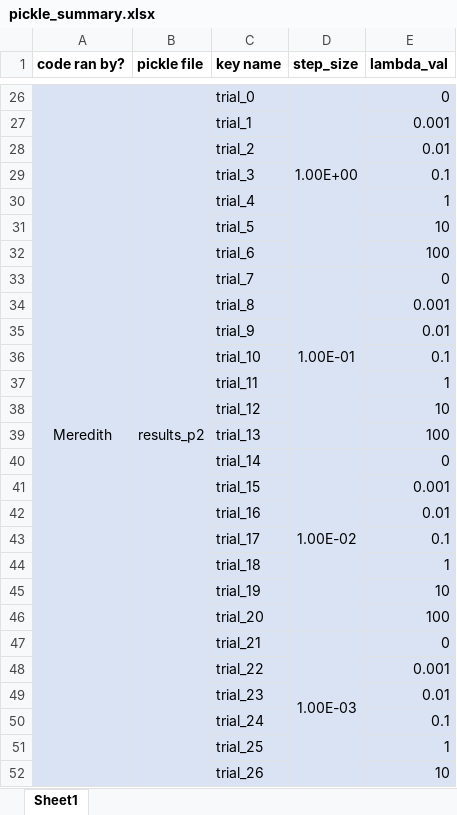
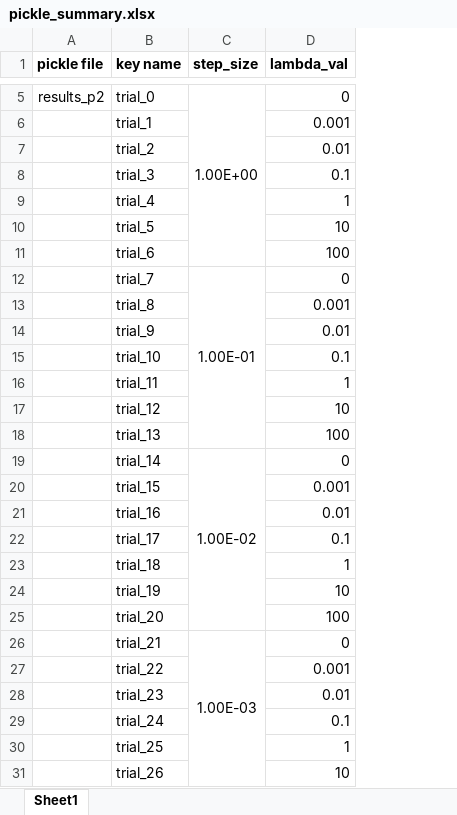
Before and after one commit to 22dylan/CS534, an Excel workbook: I1/output/pickle_summary.xlsx, sheet Sheet1, drawn as a sheet; only a part is shown, gaps mark what is left out; values as stored, in another font and other column widths than the file's, no borders; removed rows and columns are numbered as before the commit, all else as after; the diff covers the shown part only; the diff names each change by its address in the sheet, - before the commit and + after, or states it on an @@ line.

```diff
--- a/I1/output/pickle_summary.xlsx (sheet Sheet1)
+++ b/I1/output/pickle_summary.xlsx (sheet Sheet1)
-column A (code ran by?), row 26: Meredith
-A5:D31 fill: #DAE3F3
+A5:D31 fill: none
-B26:B60 merged
```
Also changed, not shown: 21 added rows, 21 removed rows and cell formats elsewhere in this sheet.
